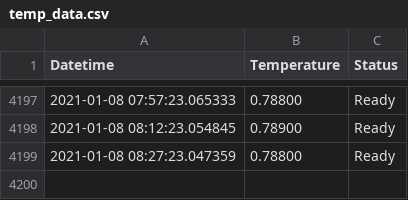
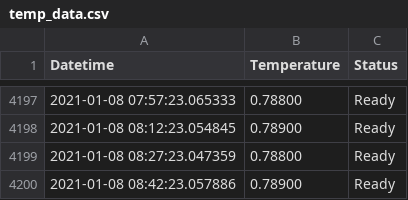
Before and after one commit to tblazey/wustl-spinlab-status, a CSV file: temp_data.csv, drawn as a sheet; only a part is shown, gaps mark what is left out.

```diff
--- a/temp_data.csv
+++ b/temp_data.csv
@@ -4199 +4199,2 @@ Datetime,Temperature,Status
 2021-01-08 08:27:23.047359,0.78800,Ready
+2021-01-08 08:42:23.057886,0.78900,Ready
```
Also changed, not shown: 1 other file.
